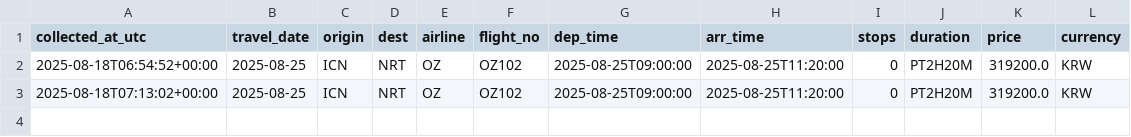
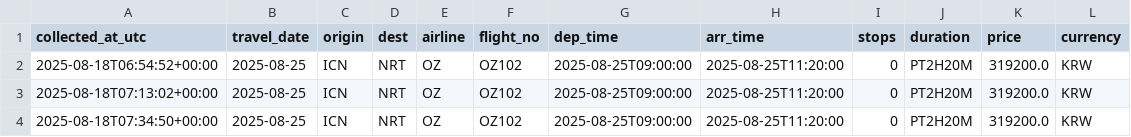
Before and after one commit to zktmtls1/flight_search, a CSV file: data/prices_icn-nrt_oz.csv, drawn as a sheet; the diff names each change by its address in the sheet, - before the commit and + after, or states it on an @@ line.

```diff
--- a/data/prices_icn-nrt_oz.csv
+++ b/data/prices_icn-nrt_oz.csv
+row 4: 2025-08-18T07:34:50+00:00 | 2025-08-25 | ICN | NRT | OZ | OZ102 | 2025-08-25T09:00:00 | 2025-08-25T11:20:00 | 0 | PT2H20M | 319200.0 | KRW
```
Also changed, not shown: data/prices_icn-nrt_7c.csv, data/prices_icn-nrt_ke.csv, 2 other files.
